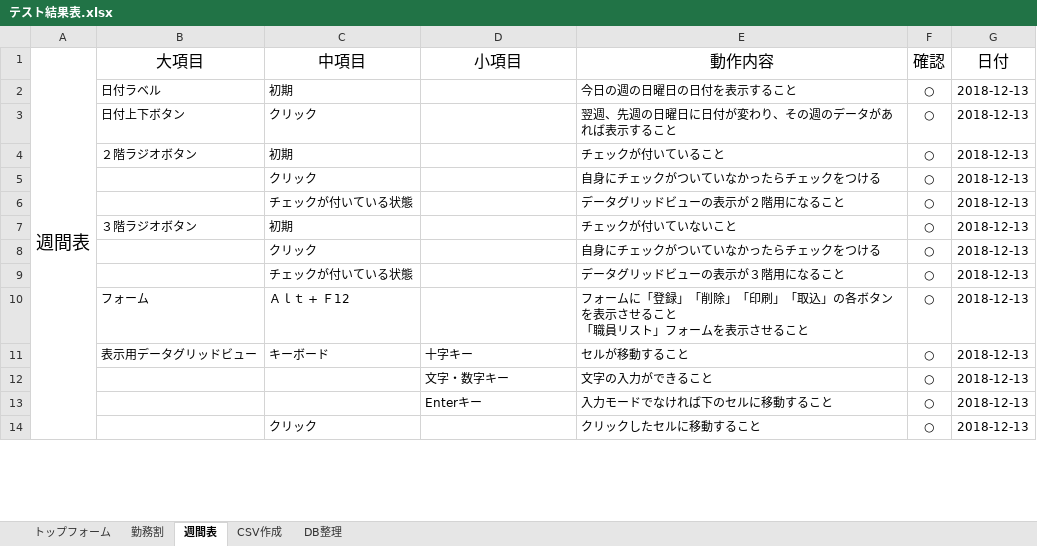
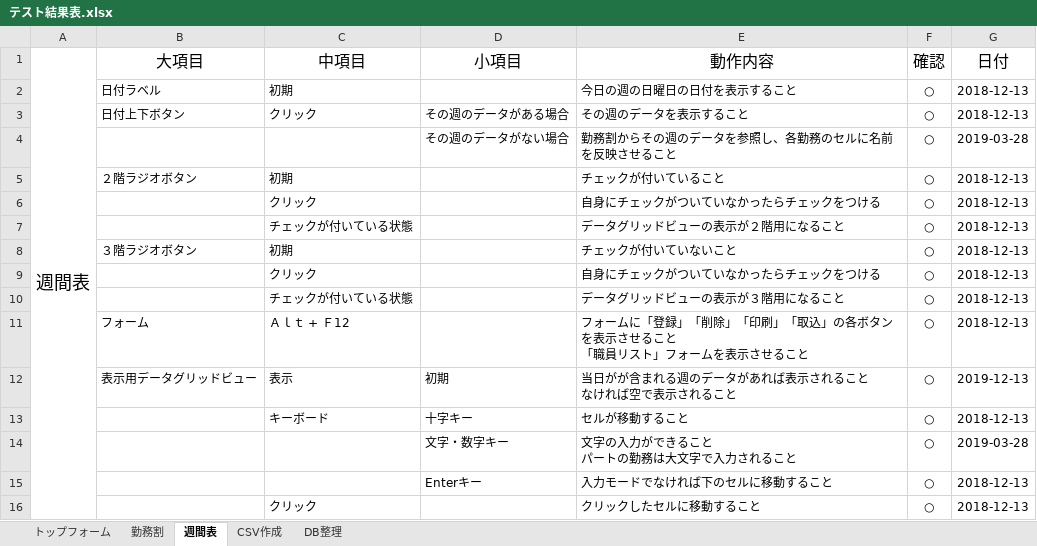
Before and after one commit to hjnb/Symphony_Work, an Excel workbook: SymphonyWork/テスト/テスト結果表.xlsx, sheet 週間表, drawn as a sheet; only a part is shown; values as stored, in another font and other column widths than the file's, no borders; addresses are those after the commit; ↵ is a line break in a cell; the diff names each change by its address in the sheet, - before the commit and + after, or states it on an @@ line.

```diff
--- a/SymphonyWork/テスト/テスト結果表.xlsx (sheet 週間表)
+++ b/SymphonyWork/テスト/テスト結果表.xlsx (sheet 週間表)
-D3 (小項目): (empty)
+D3 (小項目): その週のデータがある場合
-E3 (動作内容): 翌週、先週の日曜日に日付が変わり、その週のデータがあれば表示すること
+E3 (動作内容): その週のデータを表示すること
+row 4:  |  |  | その週のデータがない場合 | 勤務割からその週のデータを参照し、各勤務のセルに名前を反映させること | ○ | 2019-03-28
+row 12:  | 表示用データグリッドビュー | 表示 | 初期 | 当日がが含まれる週のデータがあれば表示されること ↵ なければ空で表示されること | ○ | 2019-12-13
-B13 (大項目): 表示用データグリッドビュー
+B13 (大項目): (empty)
-E14 (動作内容): 文字の入力ができること
+E14 (動作内容): 文字の入力ができること ↵ パートの勤務は大文字で入力されること
-G14 (日付): 2018-12-13
+G14 (日付): 2019-03-28
```
Also changed, not shown: 10 other files.
